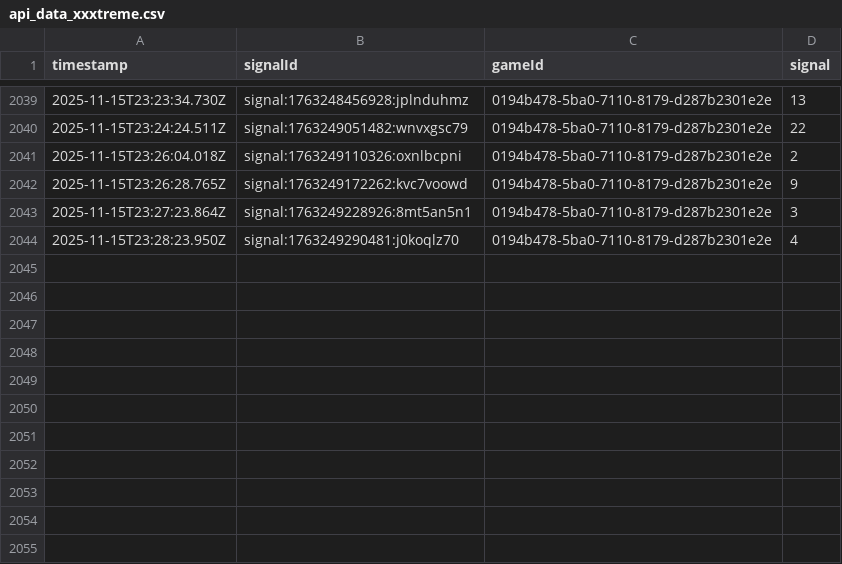
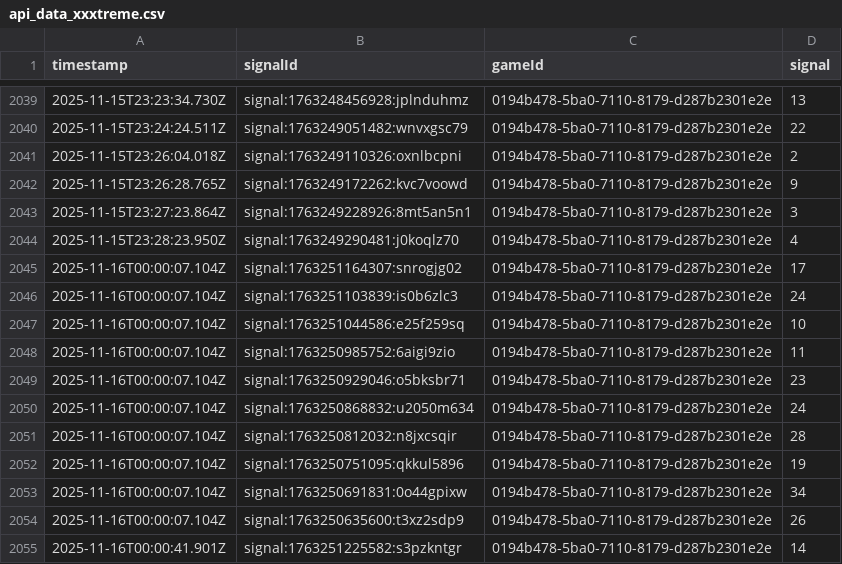
Before and after one commit to programadorFB/roleta3, a CSV file: api_data_xxxtreme.csv, drawn as a sheet; only a part is shown, gaps mark what is left out.

```diff
--- a/api_data_xxxtreme.csv
+++ b/api_data_xxxtreme.csv
@@ -2044 +2044,12 @@ timestamp,signalId,gameId,signal
 2025-11-15T23:28:23.950Z,signal:1763249290481:j0koqlz70,0194b478-5ba0-7110-8179-d287b2301e2e,4
+2025-11-16T00:00:07.104Z,signal:1763251164307:snrogjg02,0194b478-5ba0-7110-8179-d287b2301e2e,17
+2025-11-16T00:00:07.104Z,signal:1763251103839:is0b6zlc3,0194b478-5ba0-7110-8179-d287b2301e2e,24
+2025-11-16T00:00:07.104Z,signal:1763251044586:e25f259sq,0194b478-5ba0-7110-8179-d287b2301e2e,10
+2025-11-16T00:00:07.104Z,signal:1763250985752:6aigi9zio,0194b478-5ba0-7110-8179-d287b2301e2e,11
+2025-11-16T00:00:07.104Z,signal:1763250929046:o5bksbr71,0194b478-5ba0-7110-8179-d287b2301e2e,23
+2025-11-16T00:00:07.104Z,signal:1763250868832:u2050m634,0194b478-5ba0-7110-8179-d287b2301e2e,24
+2025-11-16T00:00:07.104Z,signal:1763250812032:n8jxcsqir,0194b478-5ba0-7110-8179-d287b2301e2e,28
+2025-11-16T00:00:07.104Z,signal:1763250751095:qkkul5896,0194b478-5ba0-7110-8179-d287b2301e2e,19
+2025-11-16T00:00:07.104Z,signal:1763250691831:0o44gpixw,0194b478-5ba0-7110-8179-d287b2301e2e,34
+2025-11-16T00:00:07.104Z,signal:1763250635600:t3xz2sdp9,0194b478-5ba0-7110-8179-d287b2301e2e,26
+2025-11-16T00:00:41.901Z,signal:1763251225582:s3pzkntgr,0194b478-5ba0-7110-8179-d287b2301e2e,14
```
Also changed, not shown: api_data_brasileira.csv, api_data_immersive.csv, 3 other files.
